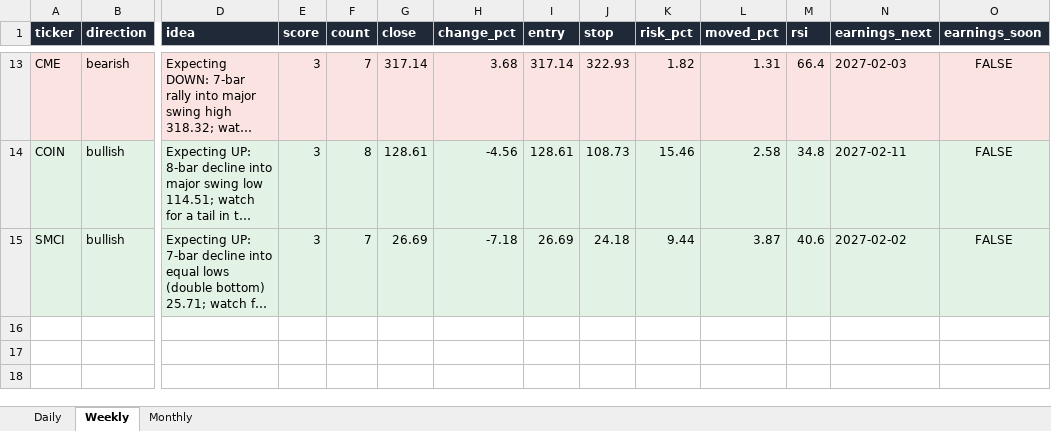
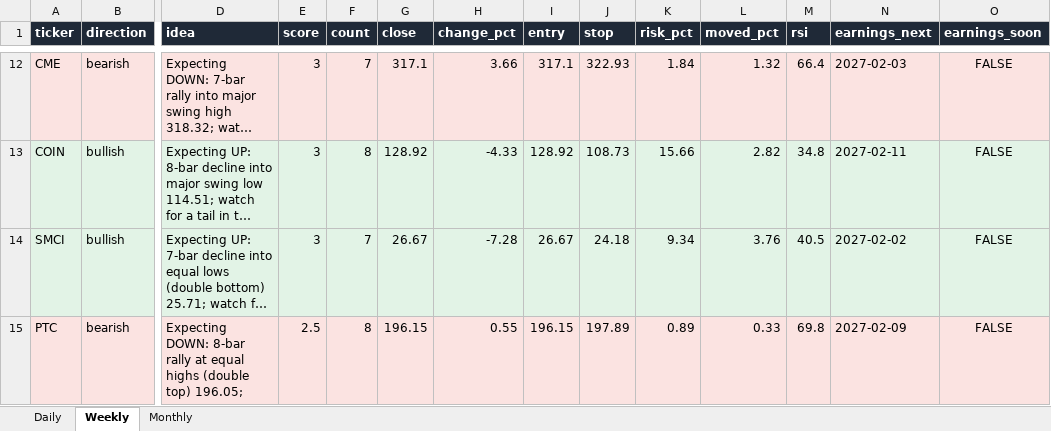
Before and after one commit to Ron1415/reversal-scanner, an Excel workbook: site/reversal_signals.xlsx, sheet Weekly, drawn as a sheet; only a part is shown, gaps mark what is left out; long unchanged cells end in …; values as stored, in another font and other column widths than the file's, no borders; addresses are those after the commit; rows hold the shown columns only; the diff covers the shown part only; the diff names each change by its address in the sheet, - before the commit and + after, or states it on an @@ line.

```diff
--- a/site/reversal_signals.xlsx (sheet Weekly)
+++ b/site/reversal_signals.xlsx (sheet Weekly)
-G12 (close): 317.14
+G12 (close): 317.1
-H12 (change_pct): 3.68
+H12 (change_pct): 3.66
-I12 (entry): 317.14
+I12 (entry): 317.1
-K12 (risk_pct): 1.82
+K12 (risk_pct): 1.84
-L12 (moved_pct): 1.31
+L12 (moved_pct): 1.32
-G13 (close): 128.61
+G13 (close): 128.92
-H13 (change_pct): -4.56
+H13 (change_pct): -4.33
-I13 (entry): 128.61
+I13 (entry): 128.92
-K13 (risk_pct): 15.46
+K13 (risk_pct): 15.66
-L13 (moved_pct): 2.58
+L13 (moved_pct): 2.82
-G14 (close): 26.69
+G14 (close): 26.67
-H14 (change_pct): -7.18
+H14 (change_pct): -7.28
-I14 (entry): 26.69
+I14 (entry): 26.67
-K14 (risk_pct): 9.44
+K14 (risk_pct): 9.34
-L14 (moved_pct): 3.87
+L14 (moved_pct): 3.76
-M14 (rsi): 40.6
+M14 (rsi): 40.5
+row 15: PTC | bearish | Expecting DOWN: 8-bar rally at equal highs (double top) 196.05; | 2.5 | 8 | 196.15 | 0.55 | 196.15 | 197.89 | 0.89 | 0.33 | 69.8 | 2027-02-09 | FALSE
```
Also changed, not shown: 1 removed row and 59 edited cells elsewhere in this sheet, sheet Daily, 9 other files.
